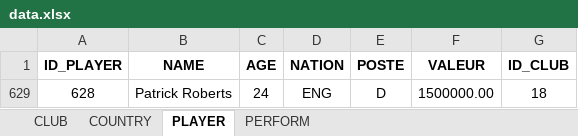
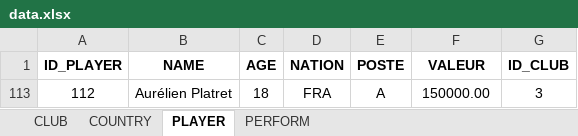
Before and after one commit to kylianrouveure/R-Projet, an Excel workbook: DATA/data.xlsx, sheet PLAYER, drawn as a sheet; values as stored, in another font and other column widths than the file's, no borders; removed rows and columns are numbered as before the commit, all else as after; the diff names each change by its address in the sheet, - before the commit and + after, or states it on an @@ line.

```diff
--- a/DATA/data.xlsx (sheet PLAYER)
+++ b/DATA/data.xlsx (sheet PLAYER)
@@ row 629 hidden: 628 | Patrick Roberts | 24 | ENG | D | 1500000.00 | 18 @@
+row 113: 112 | Aurélien Platret | 18 | FRA | A | 150000.00 | 3
```
Also changed, not shown: hidden cells, 2 other files.
